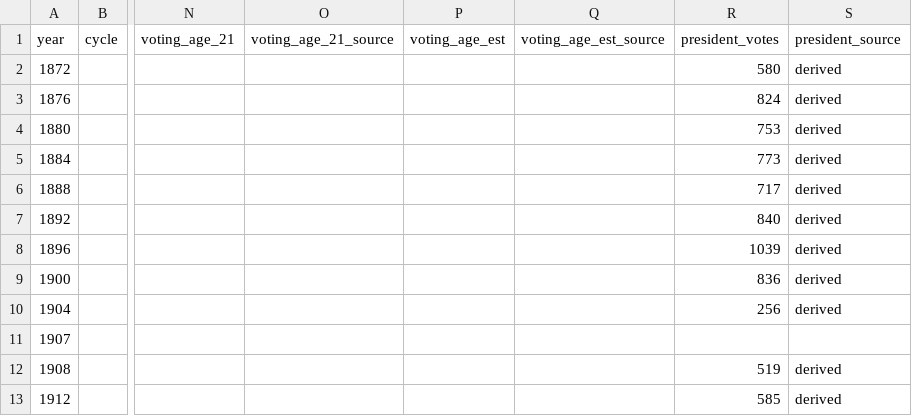
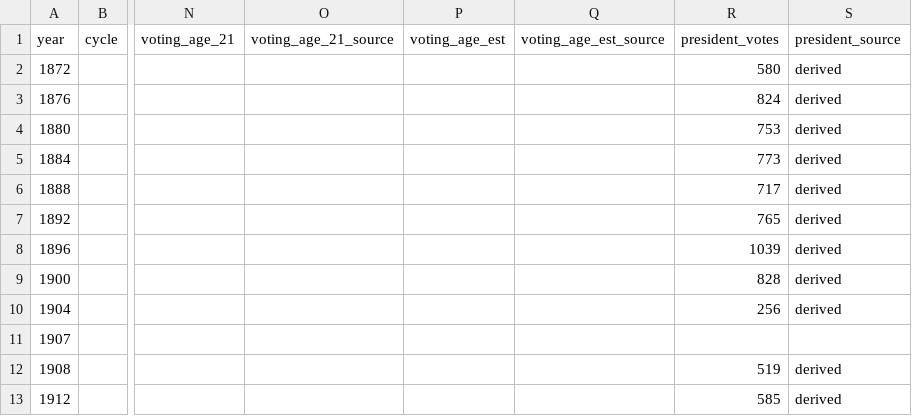
Before and after one commit to slhudson/arlington-bsap, a CSV file: data/clean/elections_turnout.csv, drawn as a sheet; only a part is shown, gaps mark what is left out; the diff names each change by its address in the sheet, - before the commit and + after, or states it on an @@ line.

```diff
--- a/data/clean/elections_turnout.csv
+++ b/data/clean/elections_turnout.csv
-R7 (president_votes): 840
+R7 (president_votes): 765
-R9 (president_votes): 836
+R9 (president_votes): 828
```
Also changed, not shown: data/clean/elections_results.csv, data/transcribed/by_claude/elections_results_gazette.csv, 12 other files.
